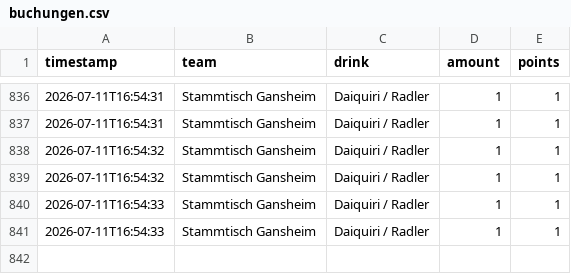
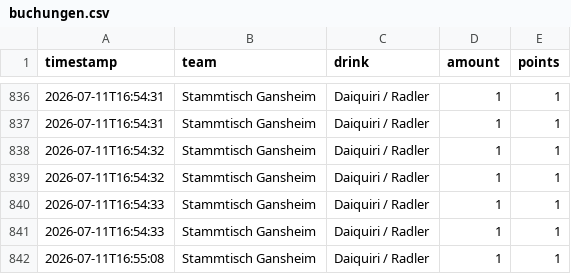
Before and after one commit to JojoMojoe/dritteHalbzeit, a CSV file: buchungen.csv, drawn as a sheet; only a part is shown, gaps mark what is left out.

```diff
--- a/buchungen.csv
+++ b/buchungen.csv
@@ -841 +841,2 @@ timestamp;team;drink;amount;points
 2026-07-11T16:54:33;Stammtisch Gansheim;Daiquiri / Radler;1;1
+2026-07-11T16:55:08;Stammtisch Gansheim;Daiquiri / Radler;1;1
```
Also changed, not shown: 2 other files.
